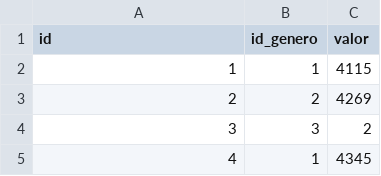
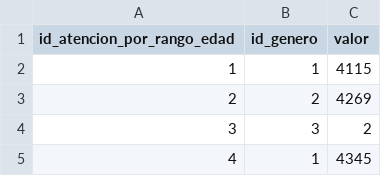
Before and after one commit to cresb-49/Practica_Salud_BD1, a CSV file: atencion_rango_edad/genero_datos.csv, drawn as a sheet; only a part is shown.

Commit message:
creacion de mas data

```diff
--- a/atencion_rango_edad/genero_datos.csv
+++ b/atencion_rango_edad/genero_datos.csv
@@ -1,2 +1,2 @@
-id,id_genero,valor
+id_atencion_por_rango_edad,id_genero,valor
 1,1,4115
```
Also changed, not shown: 4 other files.
